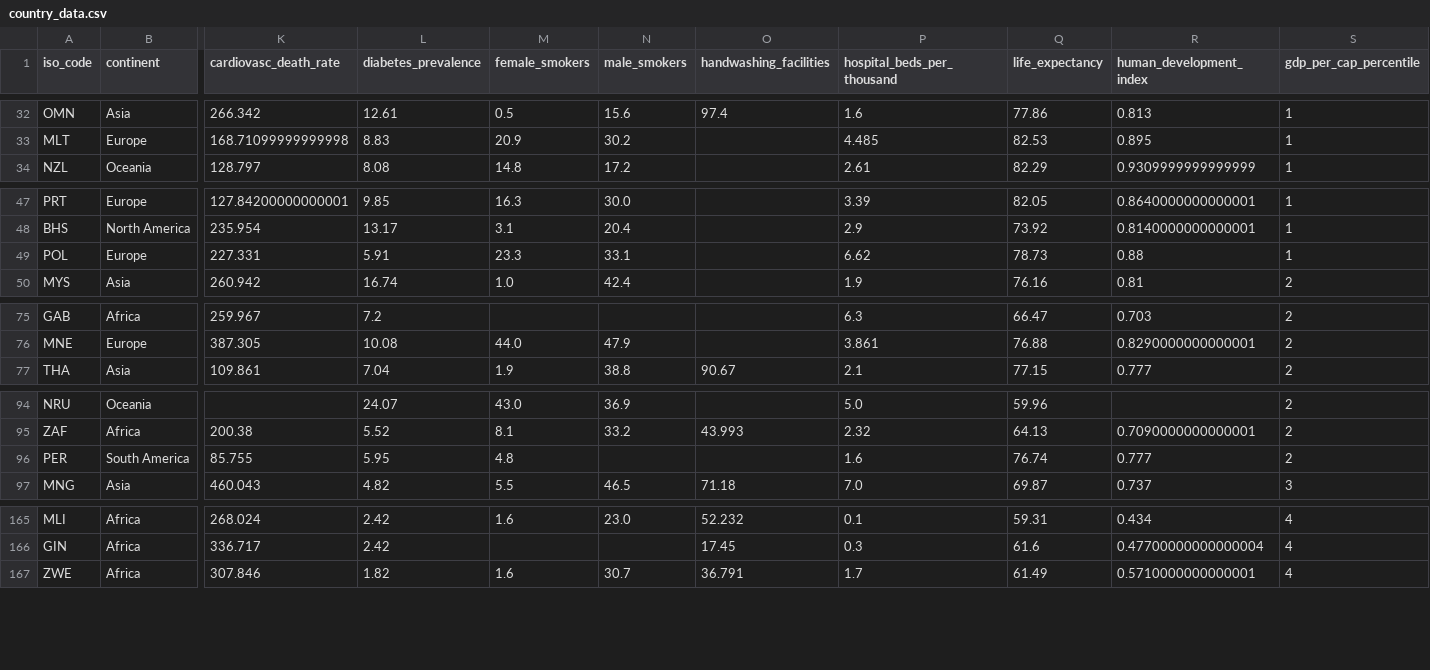
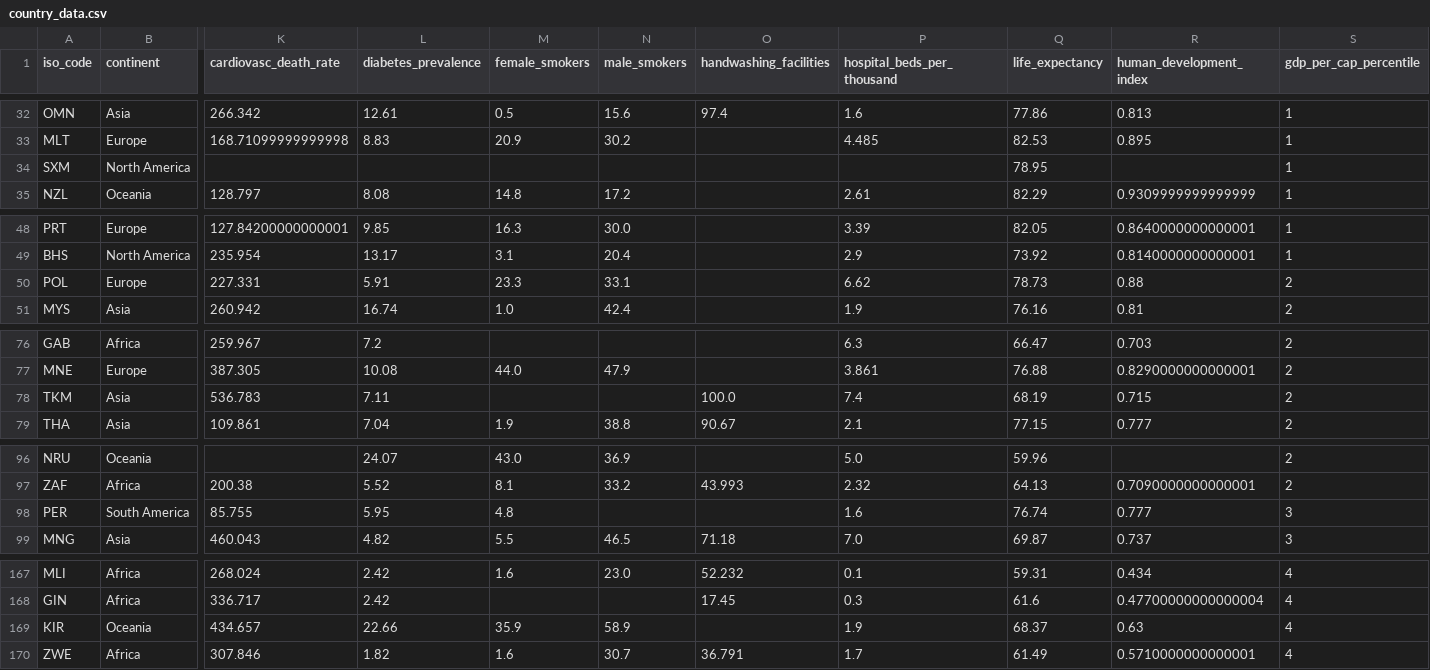
Before and after one commit to JakeCarbone/covid-tracker, a CSV file: data/country_data.csv, drawn as a sheet; only a part is shown, gaps mark what is left out; addresses are those after the commit; rows hold the shown columns only; the diff names each change by its address in the sheet, - before the commit and + after, or states it on an @@ line.

```diff
--- a/data/country_data.csv
+++ b/data/country_data.csv
+row 34: SXM | North America |  |  |  |  |  |  | 78.95 |  | 1
-S50 (gdp_per_cap_percentile): 1
+S50 (gdp_per_cap_percentile): 2
+row 78: TKM | Asia | 536.783 | 7.11 |  |  | 100.0 | 7.4 | 68.19 | 0.715 | 2
-S98 (gdp_per_cap_percentile): 2
+S98 (gdp_per_cap_percentile): 3
+row 169: KIR | Oceania | 434.657 | 22.66 | 35.9 | 58.9 |  | 1.9 | 68.37 | 0.63 | 4
```
Also changed, not shown: data/vaccine_stream_data.csv, 5 other files.
